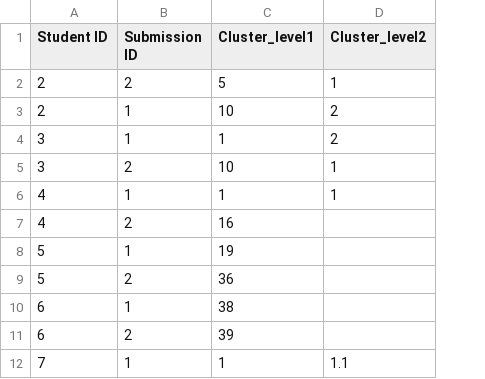
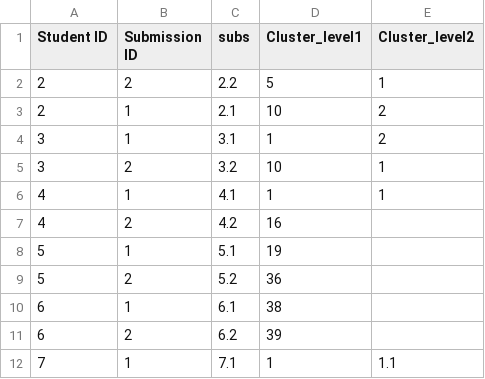
Before and after one commit to nishanthprakash/planalysis, a CSV file: data/coding/gold.csv, drawn as a sheet; only a part is shown; the diff names each change by its address in the sheet, - before the commit and + after, or states it on an @@ line.

Commit message:
gold standard

```diff
--- a/data/coding/gold.csv
+++ b/data/coding/gold.csv
+column C (subs), rows 2-12: 2.2 | 2.1 | 3.1 | 3.2 | 4.1 | 4.2 | 5.1 | 5.2 | 6.1 | 6.2 | 7.1
```
Also changed, not shown: 1 other file.
